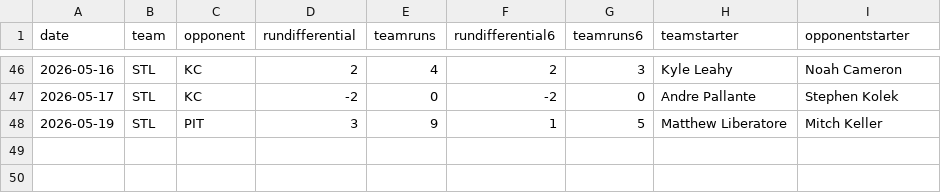
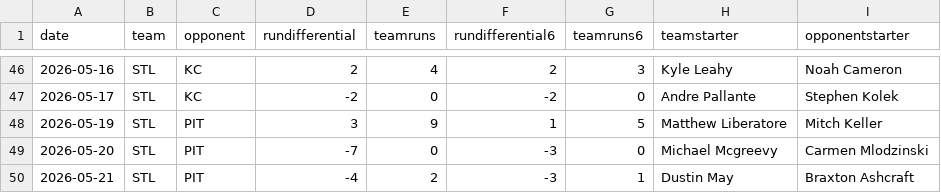
Before and after one commit to fantasy-toolz/mlb-predictions, a CSV file: data/2026/teams/STL.csv, drawn as a sheet; only a part is shown, gaps mark what is left out; the diff names each change by its address in the sheet, - before the commit and + after, or states it on an @@ line.

```diff
--- a/data/2026/teams/STL.csv
+++ b/data/2026/teams/STL.csv
+row 49: 2026-05-20 | STL | PIT | -7 | 0 | -3 | 0 | Michael Mcgreevy | Carmen Mlodzinski
+row 50: 2026-05-21 | STL | PIT | -4 | 2 | -3 | 1 | Dustin May | Braxton Ashcraft
```
Also changed, not shown: data/2026/teams/ATH.csv, data/2026/teams/LAA.csv, 32 other files.
